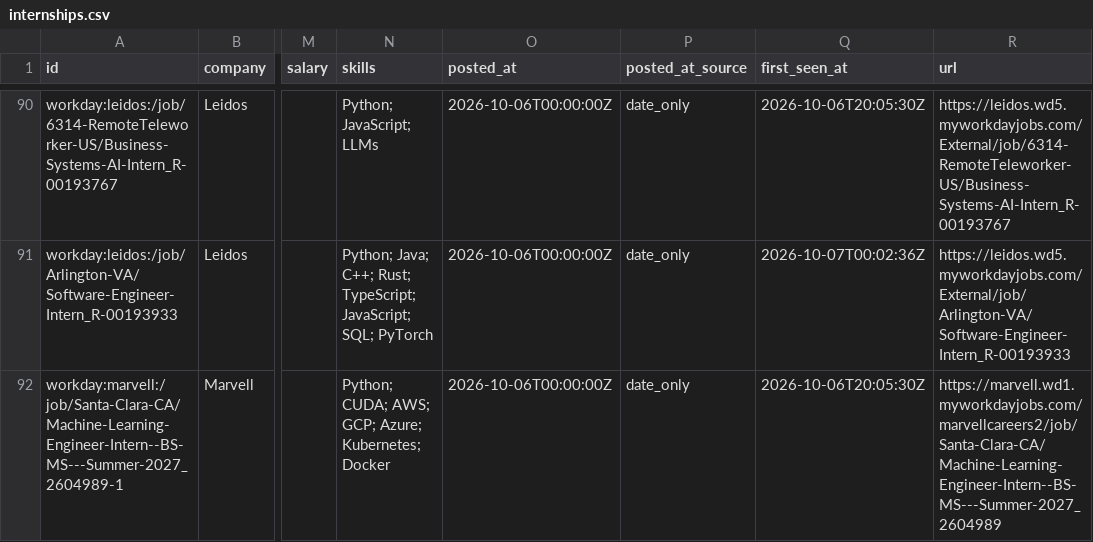
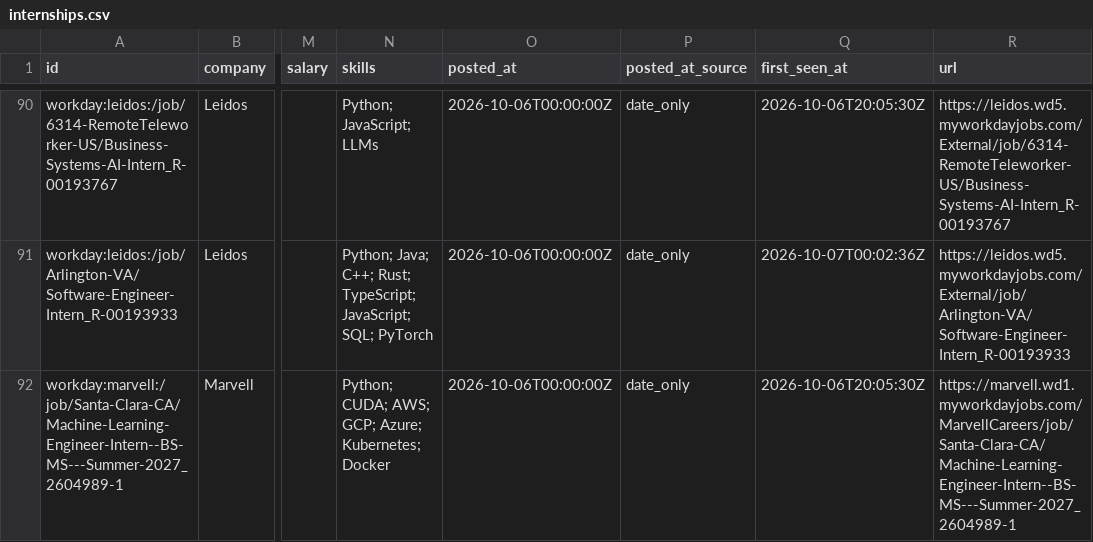
Before and after one commit to EthanChen5291/internship-alerts, a CSV file: data/internships.csv, drawn as a sheet; only a part is shown, gaps mark what is left out; the diff covers the shown part only; the diff names each change by its address in the sheet, - before the commit and + after, or states it on an @@ line.

```diff
--- a/data/internships.csv
+++ b/data/internships.csv
-R92 (url): https://marvell.wd1.myworkdayjobs.com/marvellcareers2/job/Santa-Clara-CA/Machine-Learning-Engineer-Intern--BS-MS---Summer-2027_2604989
+R92 (url): https://marvell.wd1.myworkdayjobs.com/MarvellCareers/job/Santa-Clara-CA/Machine-Learning-Engineer-Intern--BS-MS---Summer-2027_2604989-1
```
Also changed, not shown: 1 added row, 1 removed row and 2 edited cells elsewhere in this file, docs/internships.csv, 12 other files.
